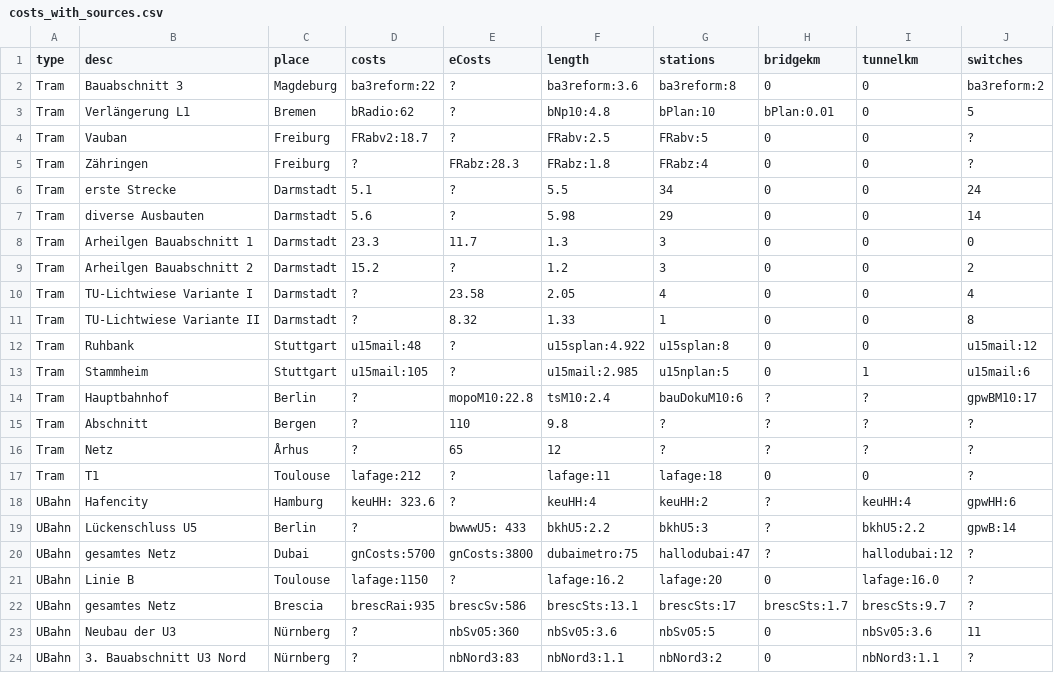
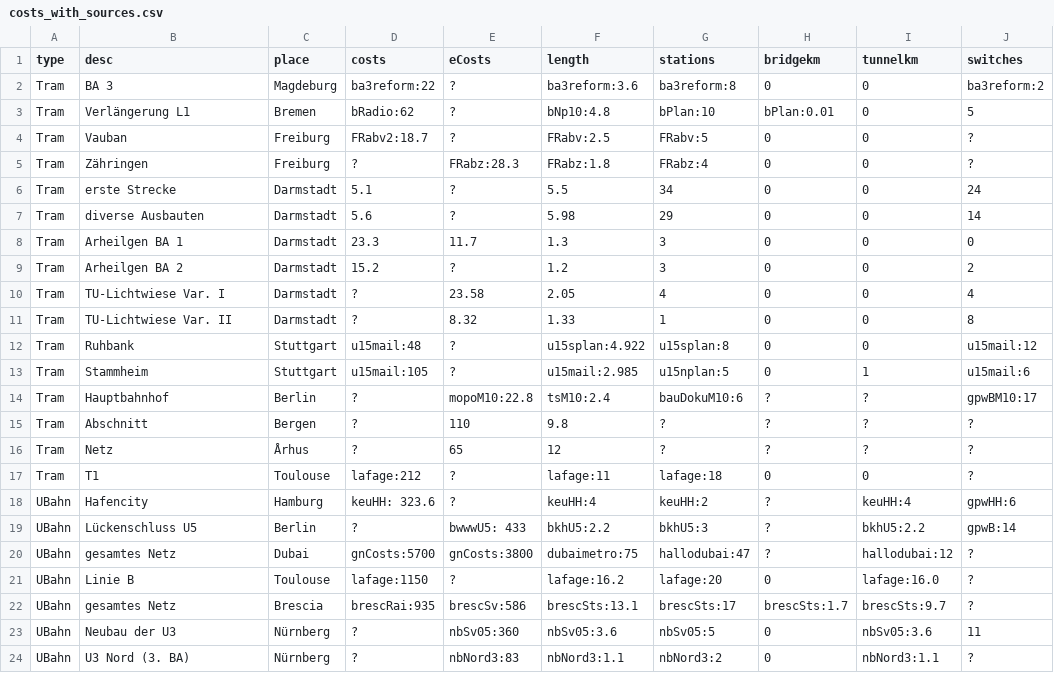
Before and after one commit to GrundlagenSchienenverkehr/paper, a CSV file: data/costs_with_sources.csv, drawn as a sheet; only a part is shown; the diff names each change by its address in the sheet, - before the commit and + after, or states it on an @@ line.

Commit message:
tables nicer

```diff
--- a/data/costs_with_sources.csv
+++ b/data/costs_with_sources.csv
-B2 (desc): Bauabschnitt 3
+B2 (desc): BA 3
-B8 (desc): Arheilgen Bauabschnitt 1
+B8 (desc): Arheilgen BA 1
-B9 (desc): Arheilgen Bauabschnitt 2
+B9 (desc): Arheilgen BA 2
-B10 (desc): TU-Lichtwiese Variante I
+B10 (desc): TU-Lichtwiese Var. I
-B11 (desc): TU-Lichtwiese Variante II
+B11 (desc): TU-Lichtwiese Var. II
-B24 (desc): 3. Bauabschnitt U3 Nord
+B24 (desc): U3 Nord (3. BA)
```
Also changed, not shown: 1 other file.
